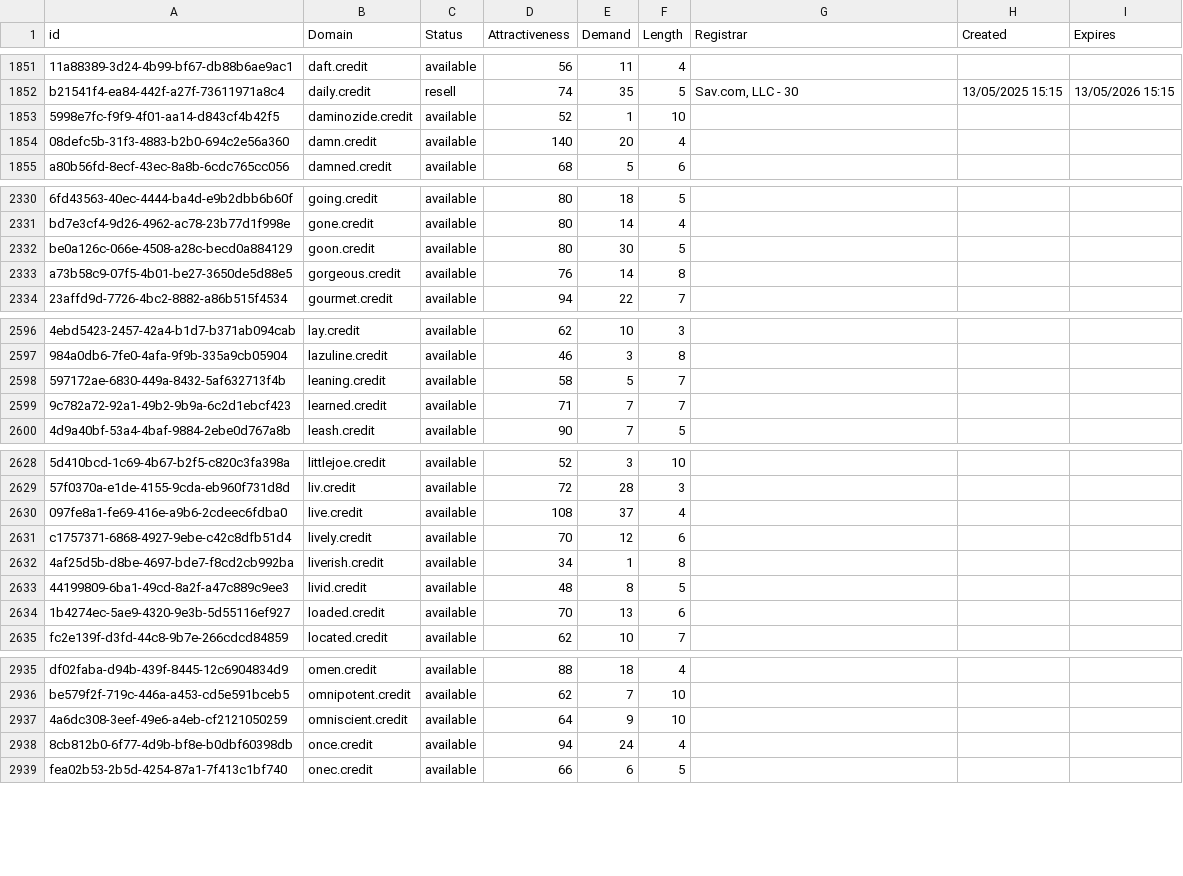
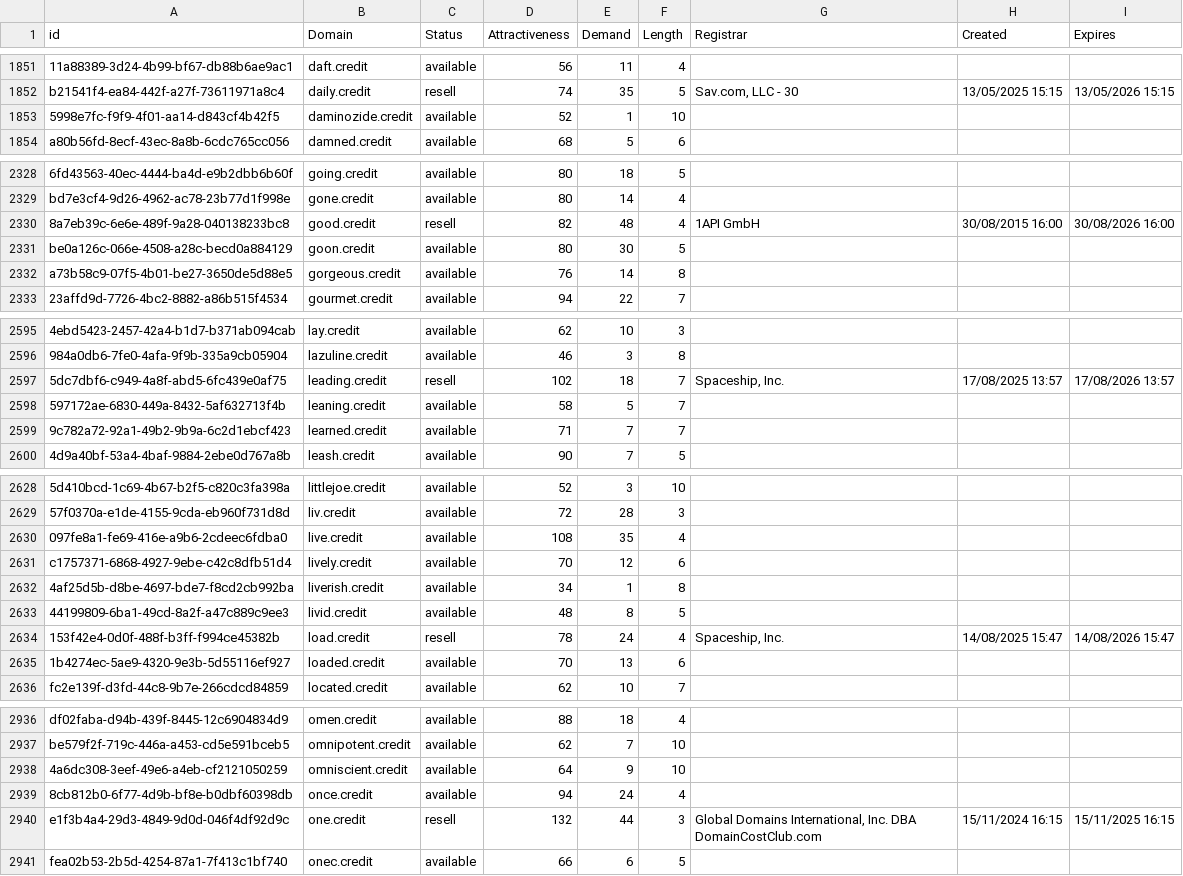
Before and after one commit to UniqueDomains/credit-oneword-domains, a CSV file: credit.csv, drawn as a sheet; only a part is shown, gaps mark what is left out; removed rows and columns are numbered as before the commit, all else as after; the diff covers the shown part only; the diff names each change by its address in the sheet, - before the commit and + after, or states it on an @@ line.

Commit message:
Domains update

```diff
--- a/credit.csv
+++ b/credit.csv
-row 1854: 08defc5b-31f3-4883-b2b0-694c2e56a360 | damn.credit | available | 140 | 20 | 4
+row 2330: 8a7eb39c-6e6e-489f-9a28-040138233bc8 | good.credit | resell | 82 | 48 | 4 | 1API GmbH | 30/08/2015 16:00 | 30/08/2026 16:00
+row 2597: 5dc7dbf6-c949-4a8f-abd5-6fc439e0af75 | leading.credit | resell | 102 | 18 | 7 | Spaceship, Inc. | 17/08/2025 13:57 | 17/08/2026 13:57
-E2630 (Demand): 37
+E2630 (Demand): 35
+row 2634: 153f42e4-0d0f-488f-b3ff-f994ce45382b | load.credit | resell | 78 | 24 | 4 | Spaceship, Inc. | 14/08/2025 15:47 | 14/08/2026 15:47
+row 2940: e1f3b4a4-29d3-4849-9d0d-046f4df92d9c | one.credit | resell | 132 | 44 | 3 | Global Domains International, Inc. DBA DomainCostClub.com | 15/11/2024 16:15 | 15/11/2025 16:15
```
Also changed, not shown: 1 removed row and 88 edited cells elsewhere in this file, 2 other files.
